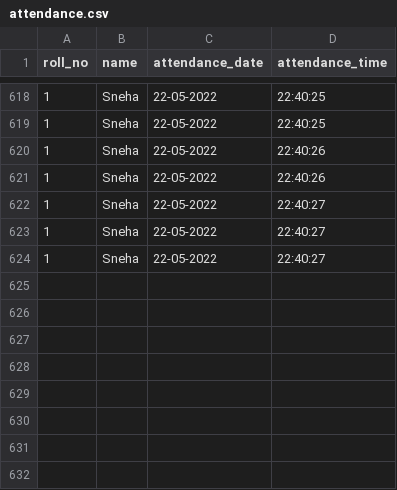
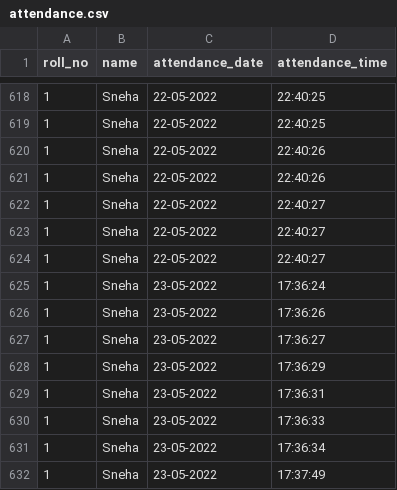
Before and after one commit to Sneha1203/Attendance-Face-Recognition, a CSV file: attendance.csv, drawn as a sheet; only a part is shown, gaps mark what is left out; the diff names each change by its address in the sheet, - before the commit and + after, or states it on an @@ line.

```diff
--- a/attendance.csv
+++ b/attendance.csv
+row 625: 1 | Sneha | 23-05-2022 | 17:36:24
+row 626: 1 | Sneha | 23-05-2022 | 17:36:26
+row 627: 1 | Sneha | 23-05-2022 | 17:36:27
+row 628: 1 | Sneha | 23-05-2022 | 17:36:29
+row 629: 1 | Sneha | 23-05-2022 | 17:36:31
+row 630: 1 | Sneha | 23-05-2022 | 17:36:33
+row 631: 1 | Sneha | 23-05-2022 | 17:36:34
+row 632: 1 | Sneha | 23-05-2022 | 17:37:49
```
Also changed, not shown: sorted_attendance.csv, 6 other files.
